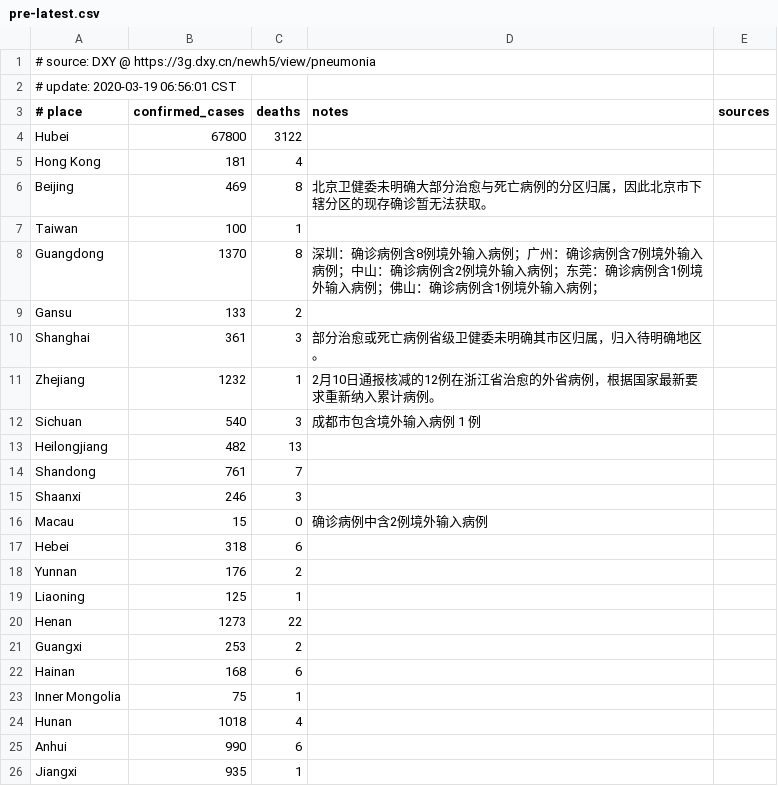
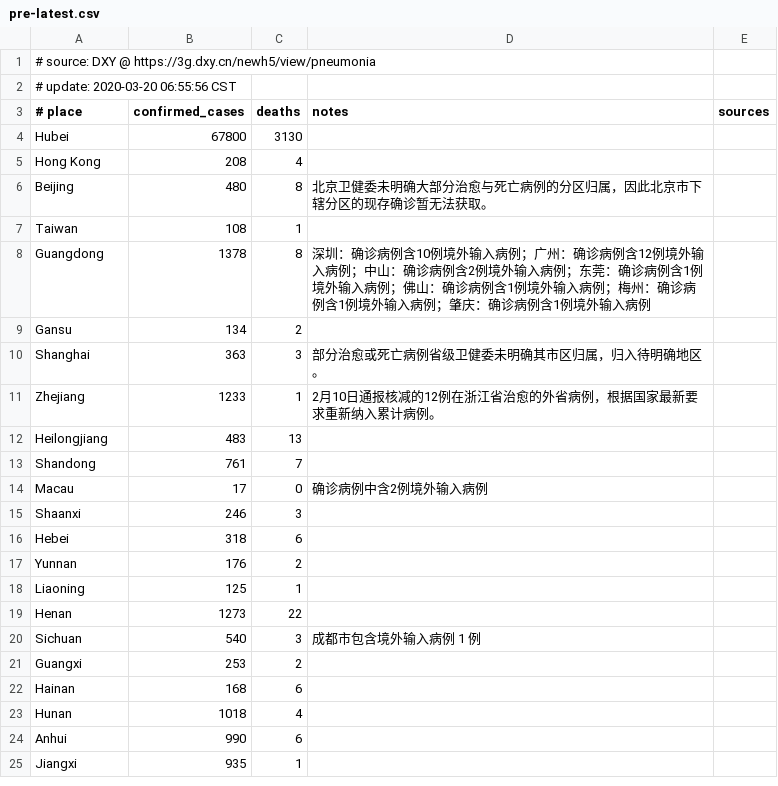
Before and after one commit to alphacyber-covid19/2019-wuhan-coronavirus-data, a CSV file: data-sources/dxy/data/pre-latest.csv, drawn as a sheet; only a part is shown; the diff covers the shown part only.

```diff
--- a/data-sources/dxy/data/pre-latest.csv
+++ b/data-sources/dxy/data/pre-latest.csv
@@ -1,17 +1,16 @@
 # source: DXY @ https://3g.dxy.cn/newh5/view/pneumonia
-# update: 2020-03-19 06:56:01 CST
+# update: 2020-03-20 06:55:56 CST
 # place|confirmed_cases|deaths|notes|sources
-Hubei|67800|3122||
-Hong Kong|181|4||
-Beijing|469|8|北京卫健委未明确大部分治愈与死亡病例的分区归属，因此北京市下辖分区的现存确诊暂无法获取。|
-Taiwan|100|1||
-Guangdong|1370|8|深圳：确诊病例含8例境外输入病例；广州：确诊病例含7例境外输入病例；中山：确诊病例含2例境外输入病例；东莞：确诊病例含1例境外输入病例；佛山：确诊病例含1例境外输入病例；|
-Gansu|133|2||
-Shanghai|361|3|部分治愈或死亡病例省级卫健委未明确其市区归属，归入待明确地区。|
-Zhejiang|1232|1|2月10日通报核减的12例在浙江省治愈的外省病例，根据国家最新要求重新纳入累计病例。|
-Sichuan|540|3|成都市包含境外输入病例 1 例|
-Heilongjiang|482|13||
+Hubei|67800|3130||
+Hong Kong|208|4||
+Beijing|480|8|北京卫健委未明确大部分治愈与死亡病例的分区归属，因此北京市下辖分区的现存确诊暂无法获取。|
+Taiwan|108|1||
+Guangdong|1378|8|深圳：确诊病例含10例境外输入病例；广州：确诊病例含12例境外输入病例；中山：确诊病例含2例境外输入病例；东莞：确诊病例含1例境外输入病例；佛山：确诊病例含1例境外输入病例；梅州：确诊病例含1例境外输入病例；肇庆：确诊病例含1例境外输入病例|
+Gansu|134|2||
+Shanghai|363|3|部分治愈或死亡病例省级卫健委未明确其市区归属，归入待明确地区。|
+Zhejiang|1233|1|2月10日通报核减的12例在浙江省治愈的外省病例，根据国家最新要求重新纳入累计病例。|
+Heilongjiang|483|13||
 Shandong|761|7||
+Macau|17|0|确诊病例中含2例境外输入病例|
 Shaanxi|246|3||
-Macau|15|0|确诊病例中含2例境外输入病例|
 Hebei|318|6||
@@ -20,5 +19,5 @@ Liaoning|125|1||
 Henan|1273|22||
+Sichuan|540|3|成都市包含境外输入病例 1 例|
 Guangxi|253|2||
 Hainan|168|6||
-Inner Mongolia|75|1||
 Hunan|1018|4||
```
Also changed, not shown: 2 edited cells elsewhere in this file, 5 other files.
